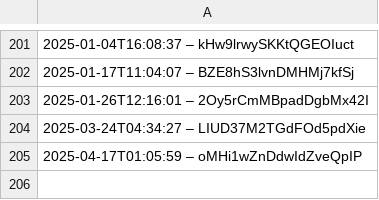
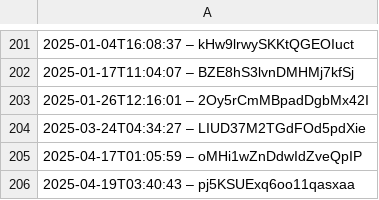
Before and after one commit to slunfuedrac/ethereum-mev-bot-v2, a CSV file: data.csv, drawn as a sheet; only a part is shown, gaps mark what is left out.

```diff
--- a/data.csv
+++ b/data.csv
@@ -205 +205,2 @@
 2025-04-17T01:05:59 – oMHi1wZnDdwIdZveQpIP
+2025-04-19T03:40:43 – pj5KSUExq6oo11qasxaa
```
